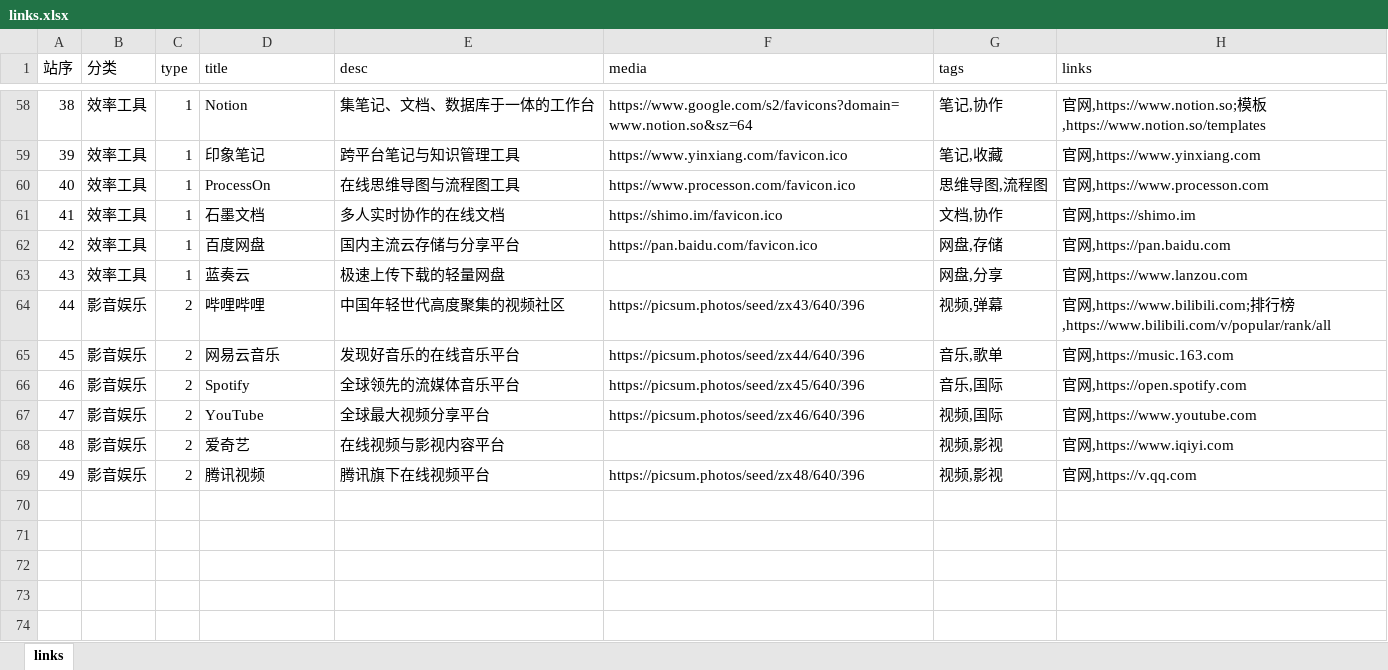
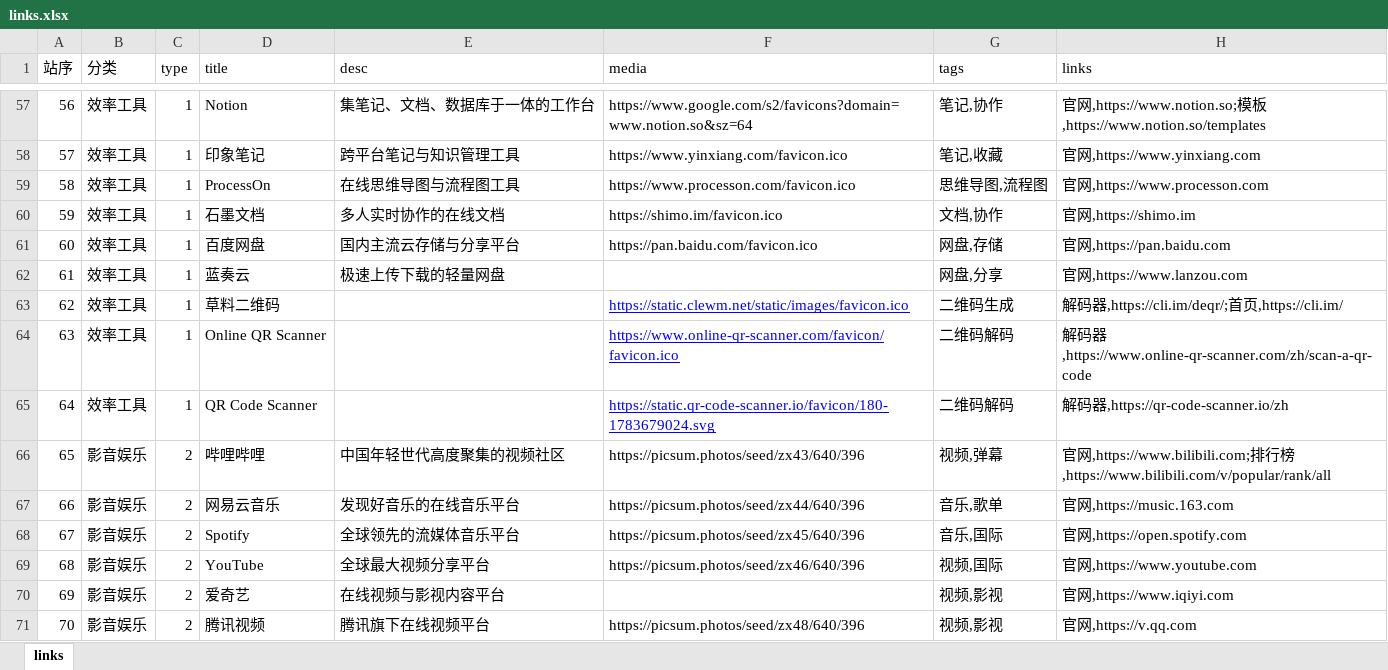
Before and after one commit to seymour-zx/zhengxie.com.cn, an Excel workbook: assets/xlsx/links.xlsx, sheet links, drawn as a sheet; only a part is shown, gaps mark what is left out; values as stored, in another font and other column widths than the file's, no borders; addresses are those after the commit; the diff covers the shown part only; the diff names each change by its address in the sheet, - before the commit and + after, or states it on an @@ line.

```diff
--- a/assets/xlsx/links.xlsx (sheet links)
+++ b/assets/xlsx/links.xlsx (sheet links)
-A57 (站序): 38
+A57 (站序): 56
-A58 (站序): 39
+A58 (站序): 57
-A59 (站序): 40
+A59 (站序): 58
-A60 (站序): 41
+A60 (站序): 59
-A61 (站序): 42
+A61 (站序): 60
-A62 (站序): 43
+A62 (站序): 61
+row 63: 62 | 效率工具 | 1 | 草料二维码 |  | https://static.clewm.net/static/images/favicon.ico | 二维码生成 | 解码器,https://cli.im/deqr/;首页,https://cli.im/
+row 64: 63 | 效率工具 | 1 | Online QR Scanner |  | https://www.online-qr-scanner.com/favicon/favicon.ico | 二维码解码 | 解码器,https://www.online-qr-scanner.com/zh/scan-a-qr-code
+row 65: 64 | 效率工具 | 1 | QR Code Scanner |  | https://static.qr-code-scanner.io/favicon/180-1783679024.svg | 二维码解码 | 解码器,https://qr-code-scanner.io/zh
-A66 (站序): 44
+A66 (站序): 65
-A67 (站序): 45
+A67 (站序): 66
-A68 (站序): 46
+A68 (站序): 67
-A69 (站序): 47
+A69 (站序): 68
-A70 (站序): 48
+A70 (站序): 69
-A71 (站序): 49
+A71 (站序): 70
```
Also changed, not shown: 1 removed row and 53 edited cells elsewhere in this sheet, 1 other file.
